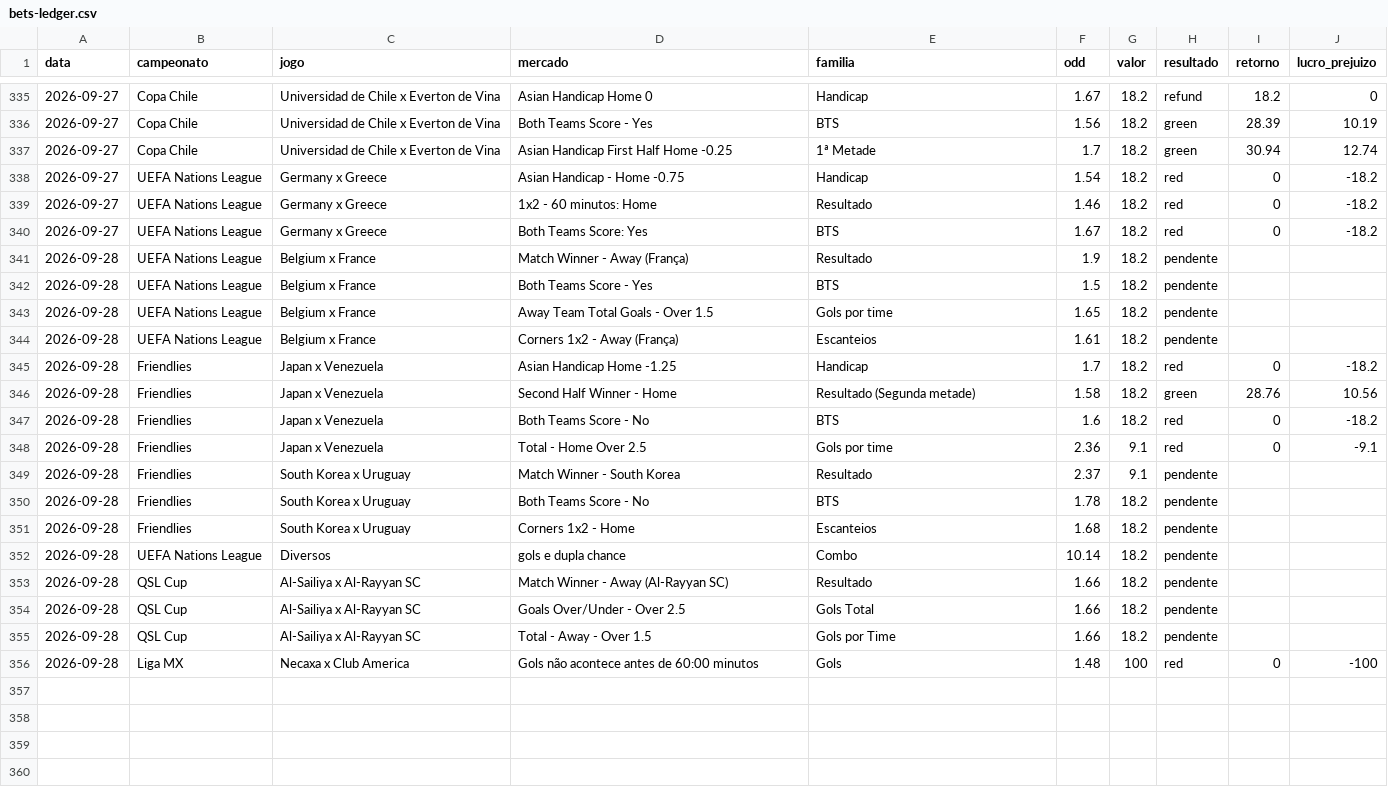
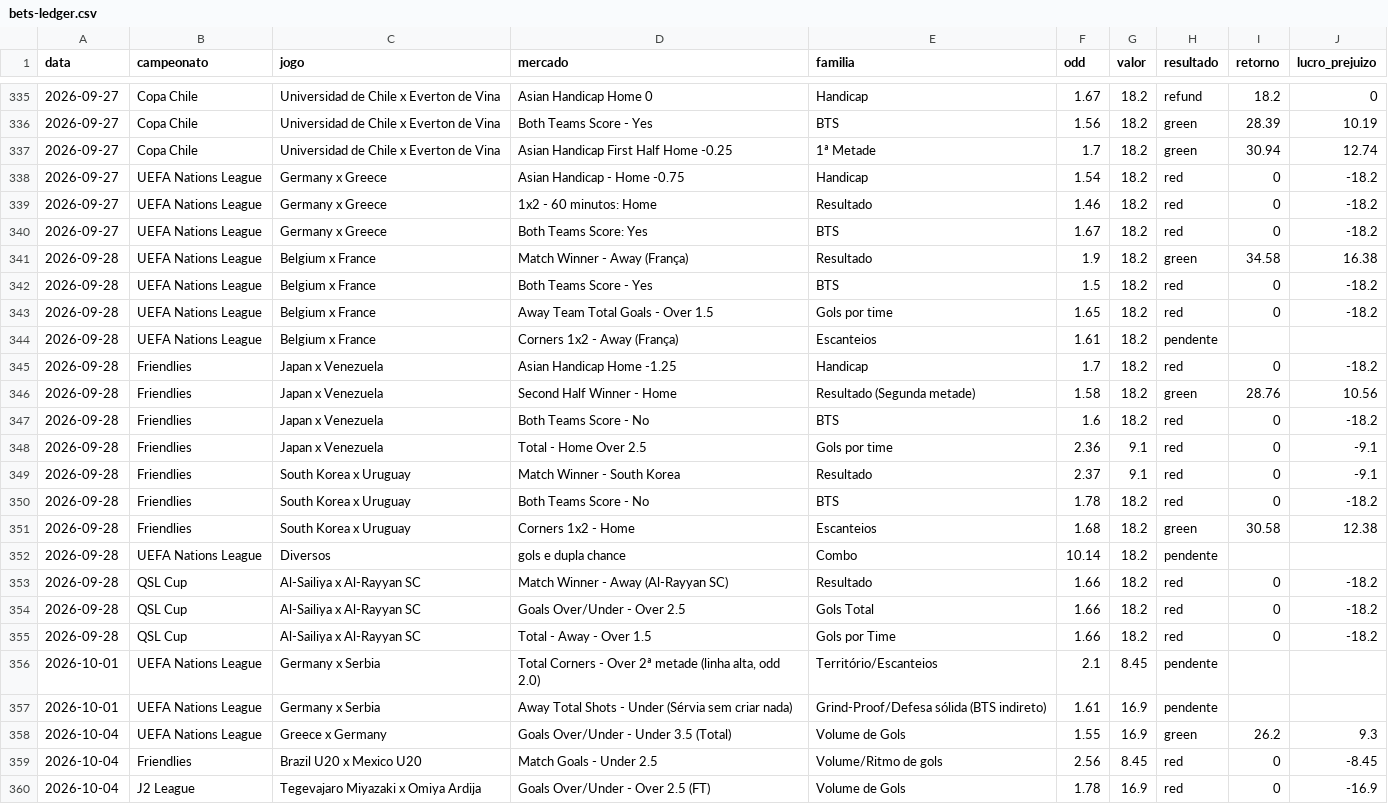
Before and after one commit to stivie77/bets-ledger2, a CSV file: bets-ledger.csv, drawn as a sheet; only a part is shown, gaps mark what is left out.

```diff
--- a/bets-ledger.csv
+++ b/bets-ledger.csv
@@ -340,5 +340,5 @@ data,campeonato,jogo,mercado,familia,odd,valor,resultado,retorno,lucro_prejuizo
 2026-09-27,UEFA Nations League,Germany x Greece,Both Teams Score: Yes,BTS,1.67,18.2,red,0,-18.2
-2026-09-28,UEFA Nations League,Belgium x France,Match Winner - Away (França),Resultado,1.9,18.2,pendente,,
-2026-09-28,UEFA Nations League,Belgium x France,Both Teams Score - Yes,BTS,1.5,18.2,pendente,,
-2026-09-28,UEFA Nations League,Belgium x France,Away Team Total Goals - Over 1.5,Gols por time,1.65,18.2,pendente,,
+2026-09-28,UEFA Nations League,Belgium x France,Match Winner - Away (França),Resultado,1.9,18.2,green,34.58,16.38
+2026-09-28,UEFA Nations League,Belgium x France,Both Teams Score - Yes,BTS,1.5,18.2,red,0,-18.2
+2026-09-28,UEFA Nations League,Belgium x France,Away Team Total Goals - Over 1.5,Gols por time,1.65,18.2,red,0,-18.2
 2026-09-28,UEFA Nations League,Belgium x France,Corners 1x2 - Away (França),Escanteios,1.61,18.2,pendente,,
@@ -348,9 +348,13 @@ data,campeonato,jogo,mercado,familia,odd,valor,resultado,retorno,lucro_prejuizo
 2026-09-28,Friendlies,Japan x Venezuela,Total - Home Over 2.5,Gols por time,2.36,9.1,red,0,-9.1
-2026-09-28,Friendlies,South Korea x Uruguay,Match Winner - South Korea,Resultado,2.37,9.1,pendente,,
-2026-09-28,Friendlies,South Korea x Uruguay,Both Teams Score - No,BTS,1.78,18.2,pendente,,
-2026-09-28,Friendlies,South Korea x Uruguay,Corners 1x2 - Home,Escanteios,1.68,18.2,pendente,,
+2026-09-28,Friendlies,South Korea x Uruguay,Match Winner - South Korea,Resultado,2.37,9.1,red,0,-9.1
+2026-09-28,Friendlies,South Korea x Uruguay,Both Teams Score - No,BTS,1.78,18.2,red,0,-18.2
+2026-09-28,Friendlies,South Korea x Uruguay,Corners 1x2 - Home,Escanteios,1.68,18.2,green,30.58,12.38
 2026-09-28,UEFA Nations League,Diversos,gols e dupla chance,Combo,10.14,18.2,pendente,,
-2026-09-28,QSL Cup,Al-Sailiya x Al-Rayyan SC,Match Winner - Away (Al-Rayyan SC),Resultado,1.66,18.2,pendente,,
-2026-09-28,QSL Cup,Al-Sailiya x Al-Rayyan SC,Goals Over/Under - Over 2.5,Gols Total,1.66,18.2,pendente,,
-2026-09-28,QSL Cup,Al-Sailiya x Al-Rayyan SC,Total - Away - Over 1.5,Gols por Time,1.66,18.2,pendente,,
-2026-09-28,Liga MX,Necaxa x Club America,Gols não acontece antes de 60:00 minutos,Gols,1.48,100,red,0,-100
+2026-09-28,QSL Cup,Al-Sailiya x Al-Rayyan SC,Match Winner - Away (Al-Rayyan SC),Resultado,1.66,18.2,red,0,-18.2
+2026-09-28,QSL Cup,Al-Sailiya x Al-Rayyan SC,Goals Over/Under - Over 2.5,Gols Total,1.66,18.2,red,0,-18.2
+2026-09-28,QSL Cup,Al-Sailiya x Al-Rayyan SC,Total - Away - Over 1.5,Gols por Time,1.66,18.2,red,0,-18.2
+2026-10-01,UEFA Nations League,Germany x Serbia,"Total Corners - Over 2ª metade (linha alta, odd 2.0)",Território/Escanteios,2.1,8.45,pendente,,
+2026-10-01,UEFA Nations League,Germany x Serbia,Away Total Shots - Under (Sérvia sem criar nada),Grind-Proof/Defesa sólida (BTS indireto),1.61,16.9,pendente,,
+2026-10-04,UEFA Nations League,Greece x Germany,Goals Over/Under - Under 3.5 (Total),Volume de Gols,1.55,16.9,green,26.2,9.3
+2026-10-04,Friendlies,Brazil U20 x Mexico U20,Match Goals - Under 2.5,Volume/Ritmo de gols,2.56,8.45,red,0,-8.45
+2026-10-04,J2 League,Tegevajaro Miyazaki x Omiya Ardija,Goals Over/Under - Over 2.5 (FT),Volume de Gols,1.78,16.9,red,0,-16.9
```
